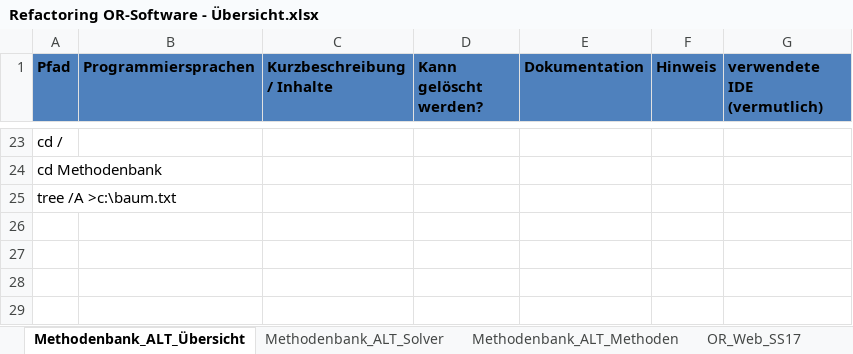
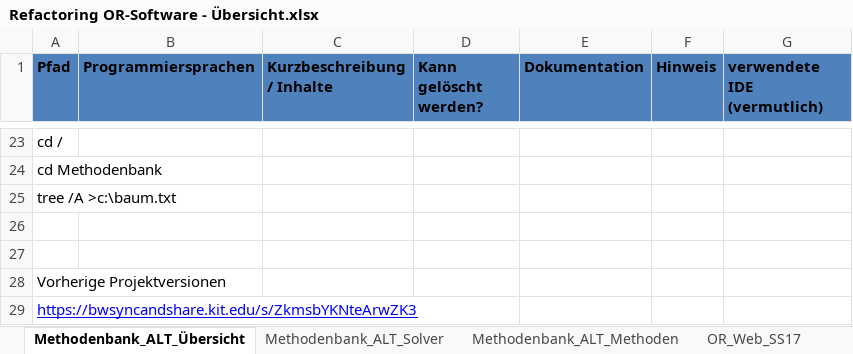
Before and after one commit to tlau10/OR-Web, an Excel workbook: documentation/Refactoring OR-Software - Übersicht.xlsx, sheet Methodenbank_ALT_Übersicht, drawn as a sheet; only a part is shown, gaps mark what is left out; values as stored, in another font and other column widths than the file's, no borders; conditional formats and table styles not drawn; the diff names each change by its address in the sheet, - before the commit and + after, or states it on an @@ line.

```diff
--- a/documentation/Refactoring OR-Software - Übersicht.xlsx (sheet Methodenbank_ALT_Übersicht)
+++ b/documentation/Refactoring OR-Software - Übersicht.xlsx (sheet Methodenbank_ALT_Übersicht)
+row 26: (empty)
+row 27: (empty)
+row 28: Vorherige Projektversionen
+row 29: https://bwsyncandshare.kit.edu/s/ZkmsbYKNteArwZK3
```
Also changed, not shown: sheet ORWeb_SS21.
